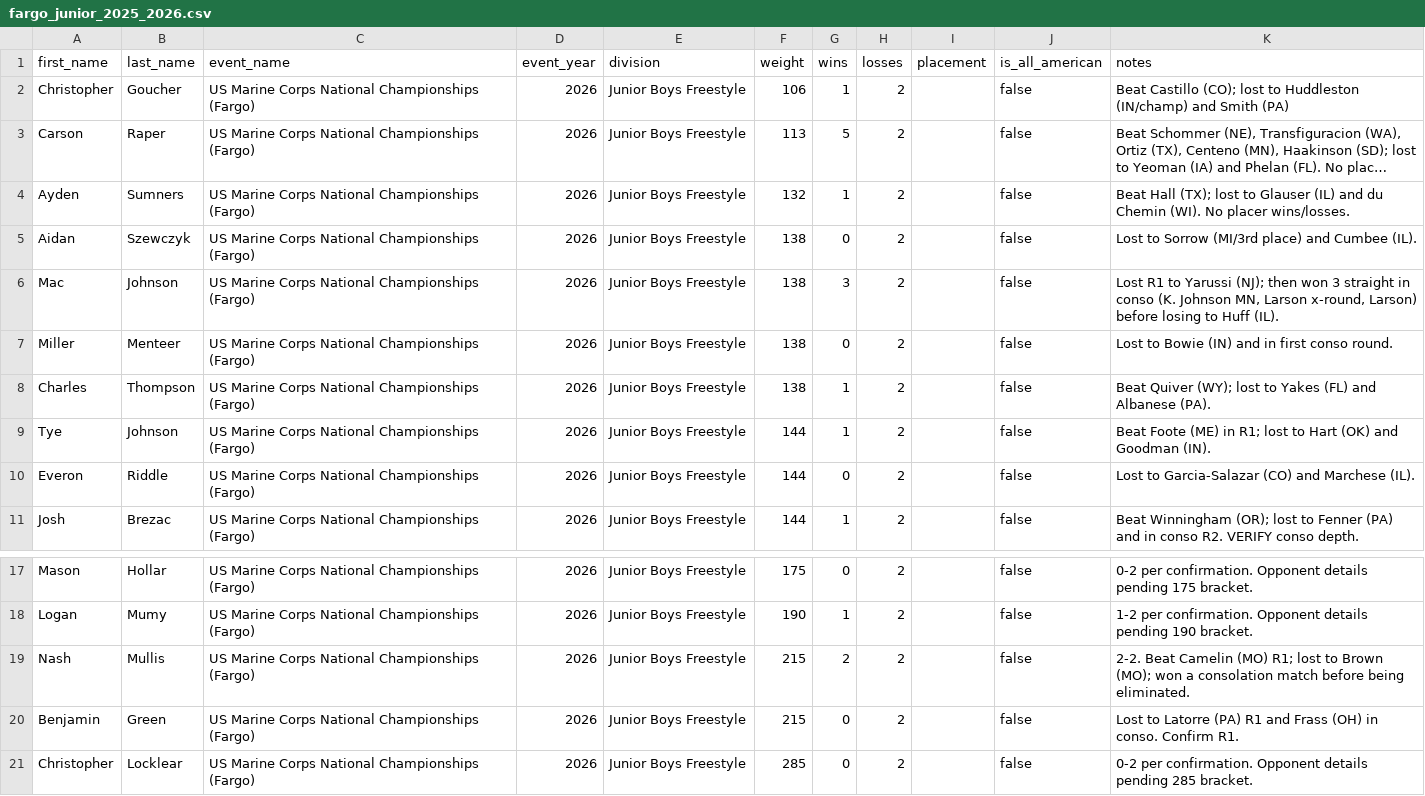
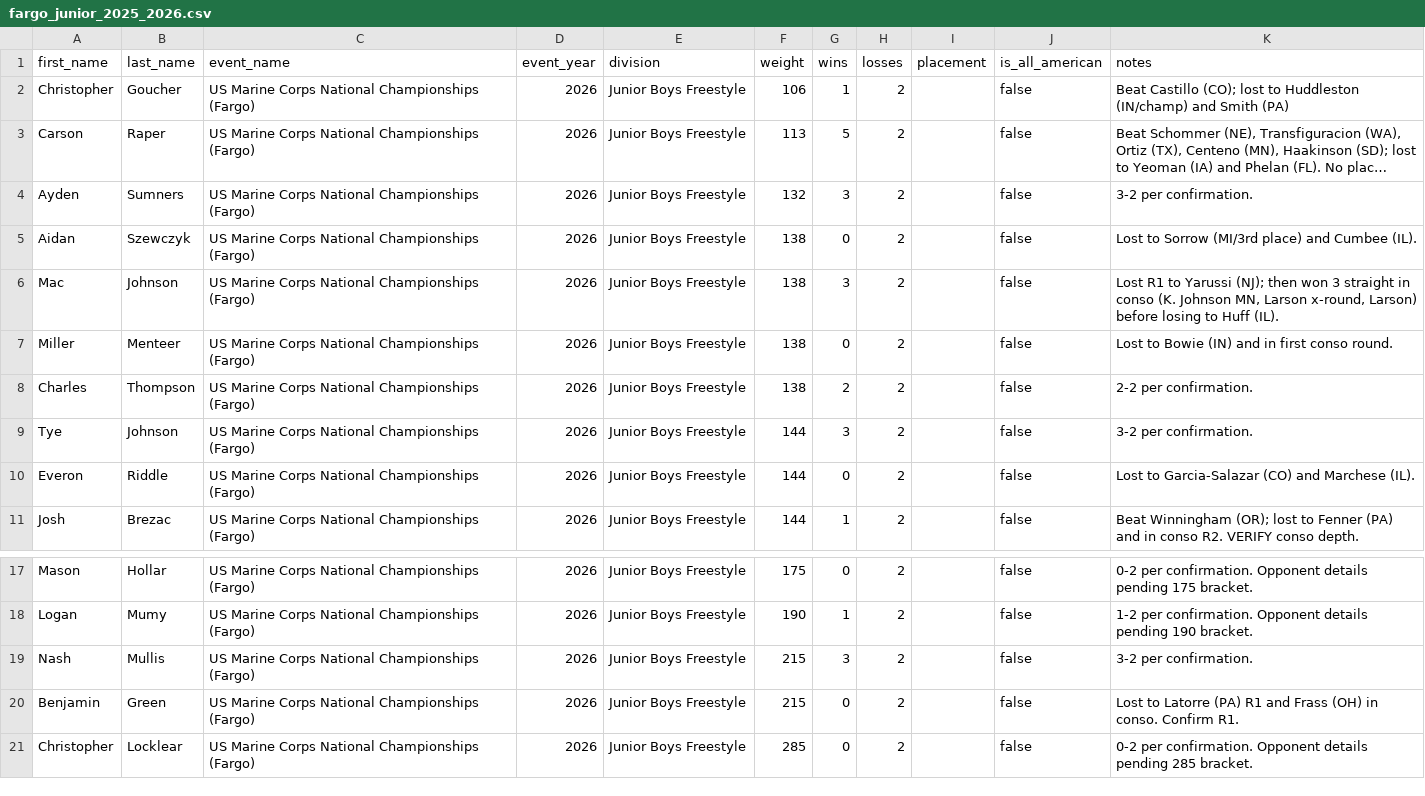
Before and after one commit to thehickeyclan/RecruitNC, a CSV file: scripts/data/fargo/fargo_junior_2025_2026.csv, drawn as a sheet; only a part is shown, gaps mark what is left out; long unchanged cells end in …; the diff names each change by its address in the sheet, - before the commit and + after, or states it on an @@ line.

Commit message:
Correct 2026 Fargo junior freestyle records

```diff
--- a/scripts/data/fargo/fargo_junior_2025_2026.csv
+++ b/scripts/data/fargo/fargo_junior_2025_2026.csv
-G4 (wins): 1
+G4 (wins): 3
-K4 (notes): Beat Hall (TX); lost to Glauser (IL) and du Chemin (WI). No placer wins/losses.
+K4 (notes): 3-2 per confirmation.
-G8 (wins): 1
+G8 (wins): 2
-K8 (notes): Beat Quiver (WY); lost to Yakes (FL) and Albanese (PA).
+K8 (notes): 2-2 per confirmation.
-G9 (wins): 1
+G9 (wins): 3
-K9 (notes): Beat Foote (ME) in R1; lost to Hart (OK) and Goodman (IN).
+K9 (notes): 3-2 per confirmation.
-G19 (wins): 2
+G19 (wins): 3
-K19 (notes): 2-2. Beat Camelin (MO) R1; lost to Brown (MO); won a consolation match before being eliminated.
+K19 (notes): 3-2 per confirmation.
```
Also changed, not shown: scripts/data/fargo/fargo_juniors_details.csv, scripts/data/fargo_results_seed.csv.
